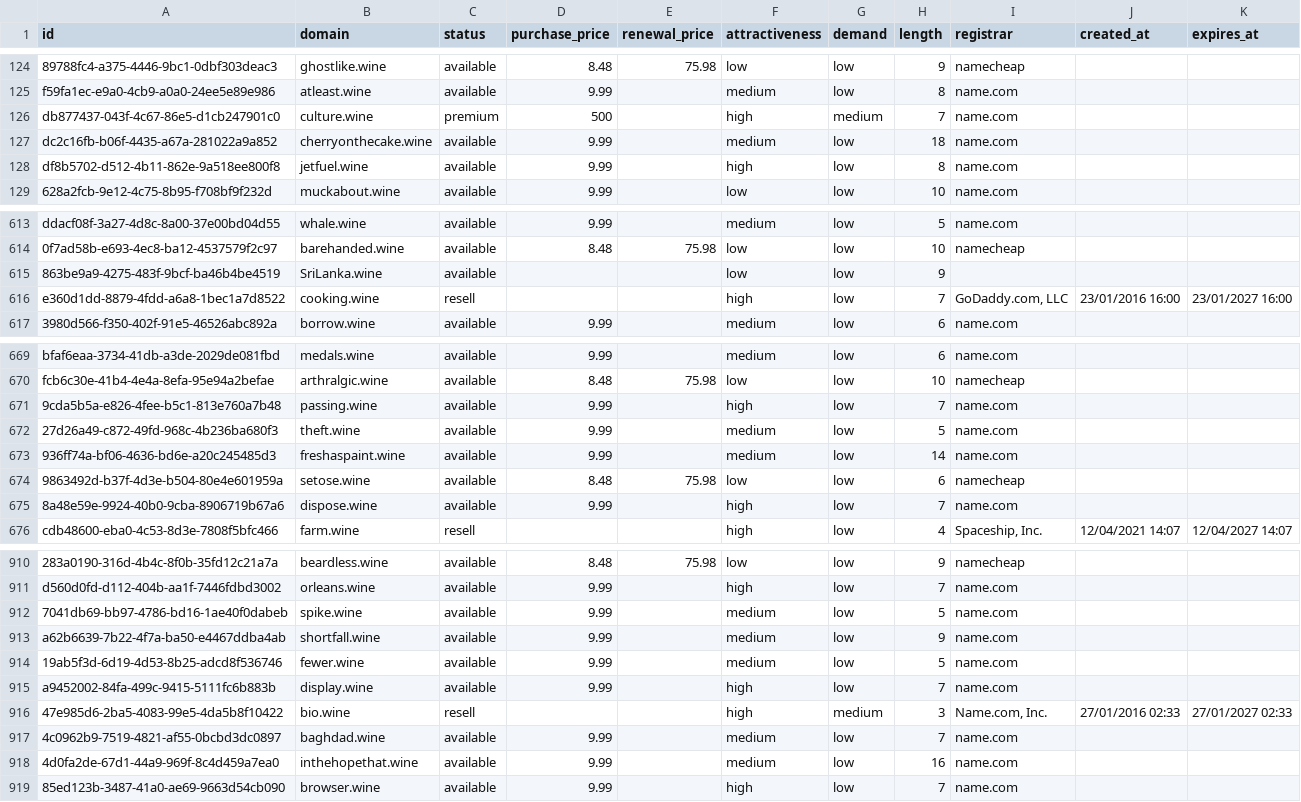
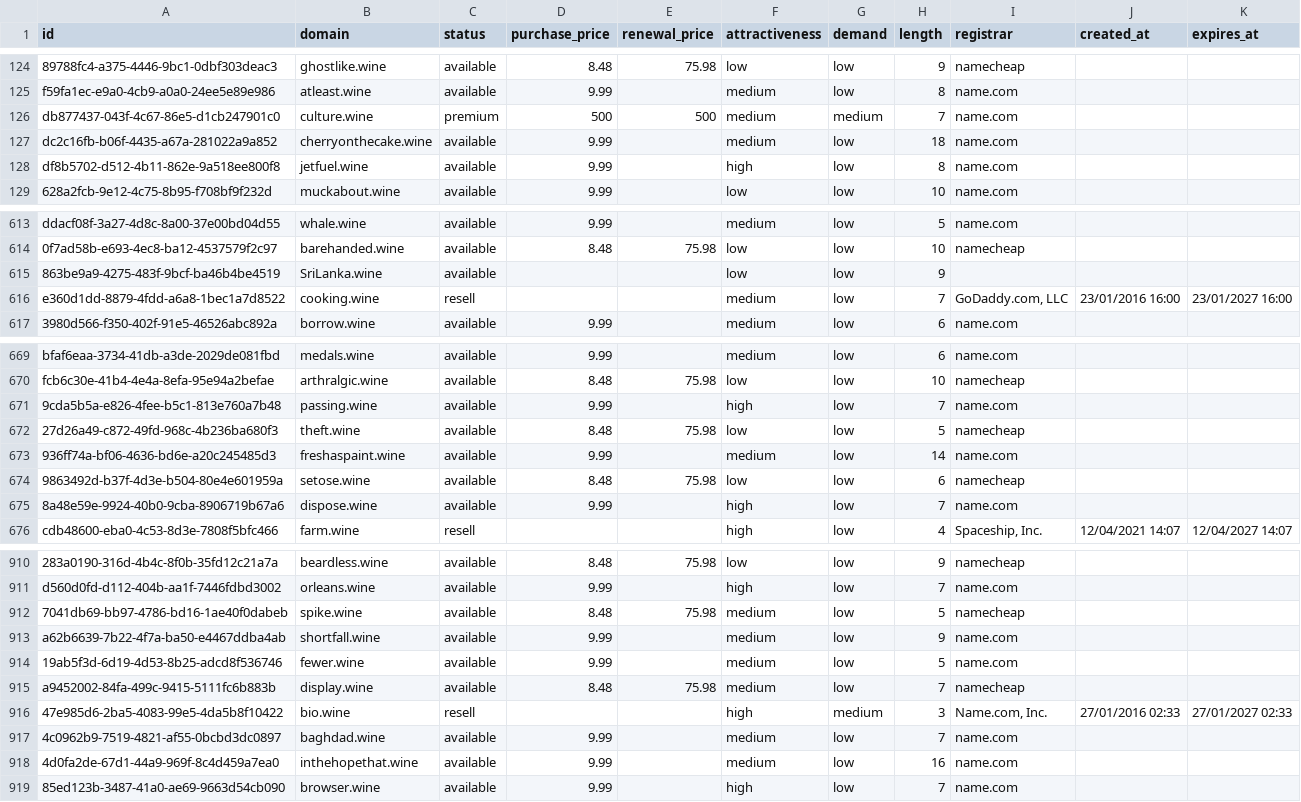
Before and after one commit to UniqueDomains/wine-oneword-domains, a CSV file: wine.csv, drawn as a sheet; only a part is shown, gaps mark what is left out; the diff names each change by its address in the sheet, - before the commit and + after, or states it on an @@ line.

Commit message:
Domains update

```diff
--- a/wine.csv
+++ b/wine.csv
-E126 (renewal_price): (empty)
+E126 (renewal_price): 500
-F126 (attractiveness): high
+F126 (attractiveness): medium
-F616 (attractiveness): high
+F616 (attractiveness): medium
-D672 (purchase_price): 9.99
+D672 (purchase_price): 8.48
-E672 (renewal_price): (empty)
+E672 (renewal_price): 75.98
-F672 (attractiveness): medium
+F672 (attractiveness): low
-I672 (registrar): name.com
+I672 (registrar): namecheap
-D912 (purchase_price): 9.99
+D912 (purchase_price): 8.48
-E912 (renewal_price): (empty)
+E912 (renewal_price): 75.98
-I912 (registrar): name.com
+I912 (registrar): namecheap
-D915 (purchase_price): 9.99
+D915 (purchase_price): 8.48
-E915 (renewal_price): (empty)
+E915 (renewal_price): 75.98
-F915 (attractiveness): high
+F915 (attractiveness): medium
-I915 (registrar): name.com
+I915 (registrar): namecheap
```
Also changed, not shown: 4 other files.
